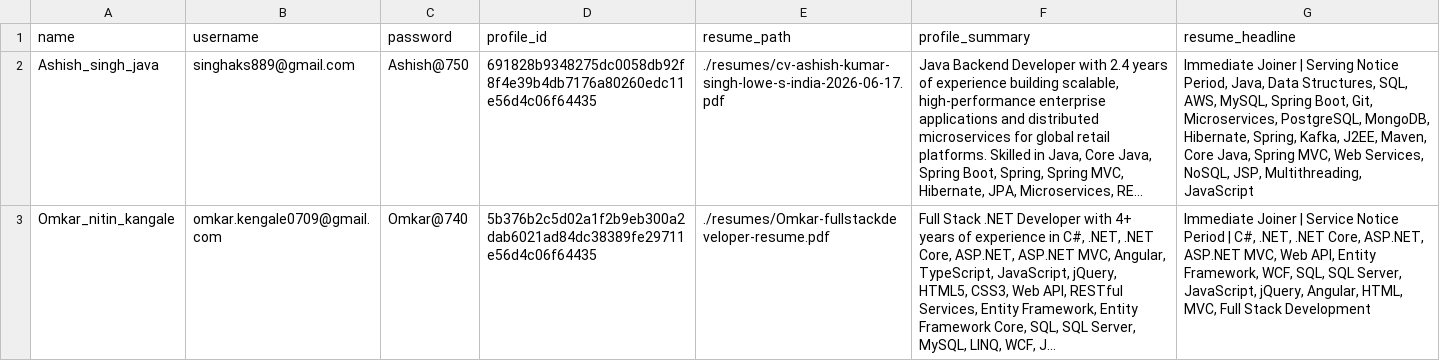
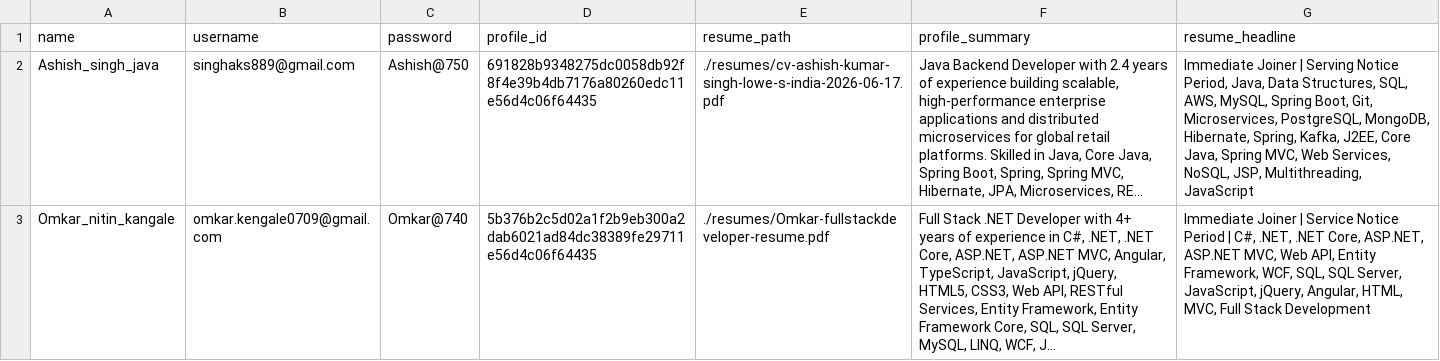
Before and after one commit to emailumangb-cpu/naukri-resume-action, a CSV file: profiles.csv, drawn as a sheet; long unchanged cells end in …; the diff names each change by its address in the sheet, - before the commit and + after, or states it on an @@ line.

Commit message:
Update profiles.csv

```diff
--- a/profiles.csv
+++ b/profiles.csv
-G2 (resume_headline): …Kafka, J2EE, Maven, Core Java,…
+G2 (resume_headline): …Kafka, J2EE, Core Java,…
```
